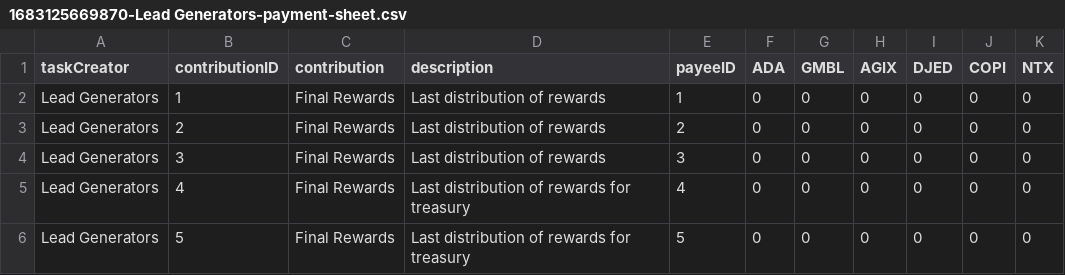
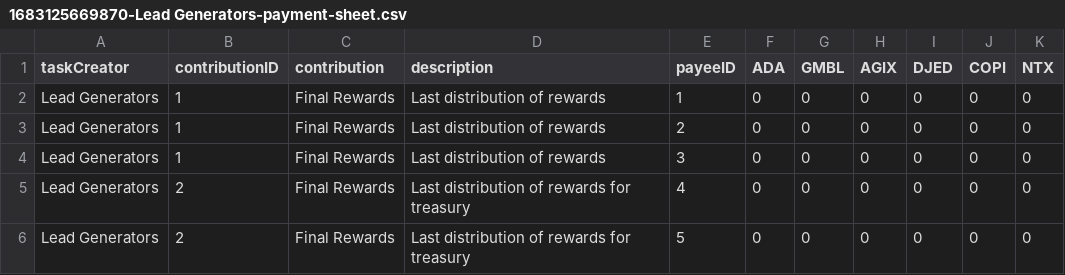
Before and after one commit to treasuryguild/treasury-system-v4, a CSV file: bulk-payments/1683125669870-Lead Generators-payment-sheet.csv, drawn as a sheet.

Commit message:
Update 1683125669870-Lead Generators-payment-sheet.csv

```diff
--- a/bulk-payments/1683125669870-Lead Generators-payment-sheet.csv
+++ b/bulk-payments/1683125669870-Lead Generators-payment-sheet.csv
@@ -2,5 +2,5 @@ taskCreator,contributionID,contribution,description,payeeID,ADA,GMBL,AGIX,DJED,C
 Lead Generators,1,Final Rewards,Last distribution of rewards,1,0,0,0,0,0,0
-Lead Generators,2,Final Rewards,Last distribution of rewards,2,0,0,0,0,0,0
-Lead Generators,3,Final Rewards,Last distribution of rewards,3,0,0,0,0,0,0
-Lead Generators,4,Final Rewards,Last distribution of rewards for treasury,4,0,0,0,0,0,0
-Lead Generators,5,Final Rewards,Last distribution of rewards for treasury,5,0,0,0,0,0,0
+Lead Generators,1,Final Rewards,Last distribution of rewards,2,0,0,0,0,0,0
+Lead Generators,1,Final Rewards,Last distribution of rewards,3,0,0,0,0,0,0
+Lead Generators,2,Final Rewards,Last distribution of rewards for treasury,4,0,0,0,0,0,0
+Lead Generators,2,Final Rewards,Last distribution of rewards for treasury,5,0,0,0,0,0,0
```
